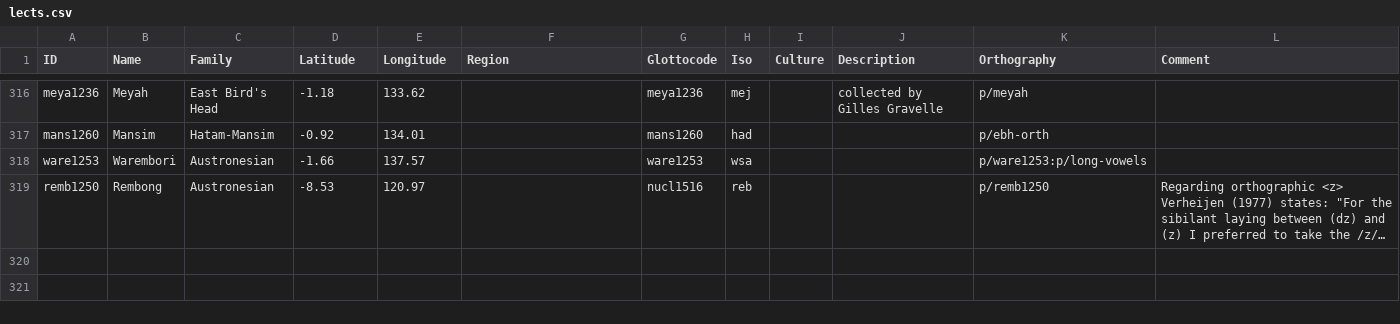
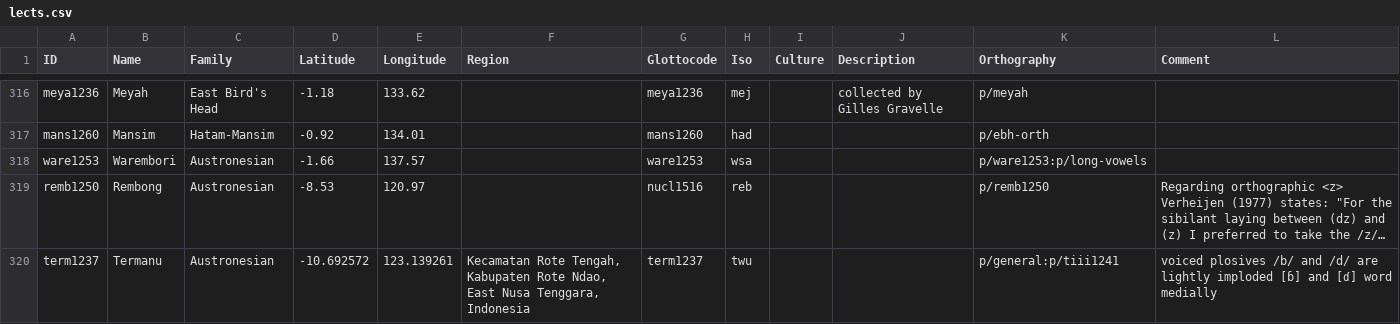
Before and after one commit to xrotwang/lexirumah-data, a CSV file: cldf/lects.csv, drawn as a sheet; only a part is shown, gaps mark what is left out; long unchanged cells end in …; the diff names each change by its address in the sheet, - before the commit and + after, or states it on an @@ line.

Commit message:
add Termanu

```diff
--- a/cldf/lects.csv
+++ b/cldf/lects.csv
+row 320: term1237 | Termanu | Austronesian | -10.692572 | 123.139261 | Kecamatan Rote Tengah, Kabupaten Rote Ndao, East Nusa Tenggara, Indonesia | term1237 | twu |  |  | p/general:p/tiii1241 | voiced plosives /b/ and /d/ are lightly imploded [ɓ] and [ɗ] word medially
```
Also changed, not shown: 1 other file.
